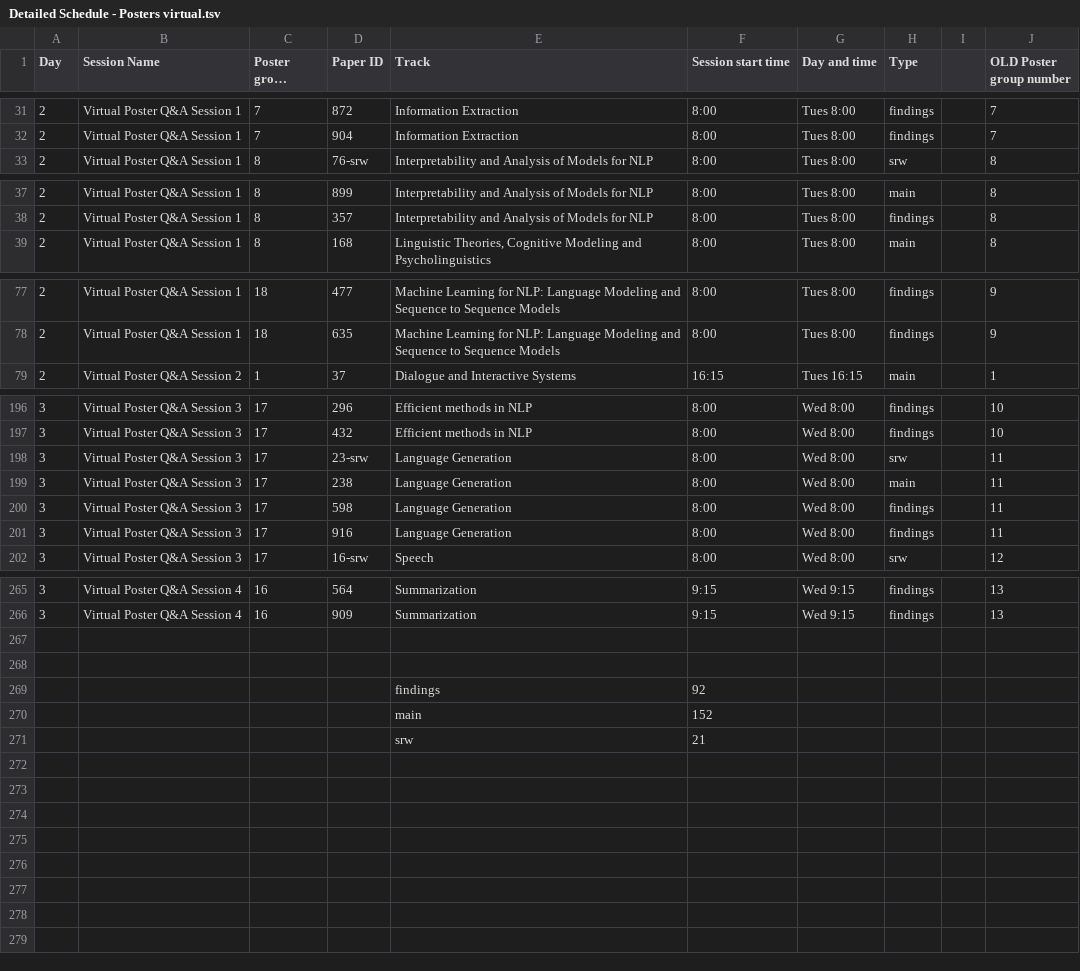
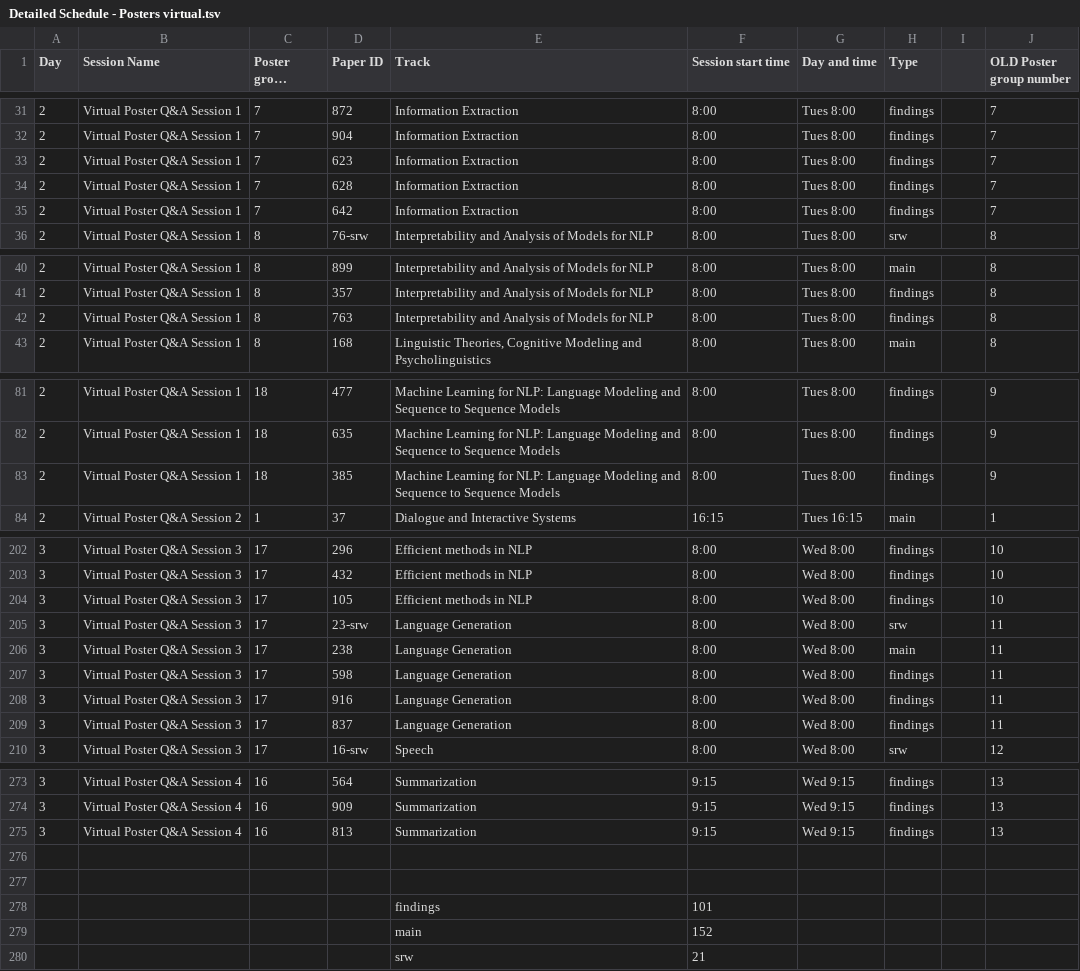
Before and after one commit to naacl-org/naacl-2022-website, a TSV file: webagenda/raw/Detailed Schedule - Posters virtual.tsv, drawn as a sheet; only a part is shown, gaps mark what is left out; long unchanged cells end in …; addresses are those after the commit; the diff covers the shown part only; the diff names each change by its address in the sheet, - before the commit and + after, or states it on an @@ line.

Commit message:
Updated schedules + changed wording in best paper blogpost

```diff
--- a/webagenda/raw/Detailed Schedule - Posters virtual.tsv
+++ b/webagenda/raw/Detailed Schedule - Posters virtual.tsv
+row 33: 2 | Virtual Poster Q&A Session 1 | 7 | 623 | Information Extraction | 8:00 | Tues 8:00 | findings |  | 7
+row 34: 2 | Virtual Poster Q&A Session 1 | 7 | 628 | Information Extraction | 8:00 | Tues 8:00 | findings |  | 7
+row 35: 2 | Virtual Poster Q&A Session 1 | 7 | 642 | Information Extraction | 8:00 | Tues 8:00 | findings |  | 7
+row 42: 2 | Virtual Poster Q&A Session 1 | 8 | 763 | Interpretability and Analysis of Models for NLP | 8:00 | Tues 8:00 | findings |  | 8
+row 83: 2 | Virtual Poster Q&A Session 1 | 18 | 385 | Machine Learning for NLP: Language Modeling and Sequence to Sequence Models | 8:00 | Tues 8:00 | findings |  | 9
+row 204: 3 | Virtual Poster Q&A Session 3 | 17 | 105 | Efficient methods in NLP | 8:00 | Wed 8:00 | findings |  | 10
+row 209: 3 | Virtual Poster Q&A Session 3 | 17 | 837 | Language Generation | 8:00 | Wed 8:00 | findings |  | 11
+row 275: 3 | Virtual Poster Q&A Session 4 | 16 | 813 | Summarization | 9:15 | Wed 9:15 | findings |  | 13
-F278 (Session start time): 92
+F278 (Session start time): 101
```
Also changed, not shown: 1 added row elsewhere in this file, webagenda/raw/Detailed Schedule - Findings in-person.tsv, webagenda/raw/Detailed Schedule - Poster in-person sessions.tsv, 3 other files.
